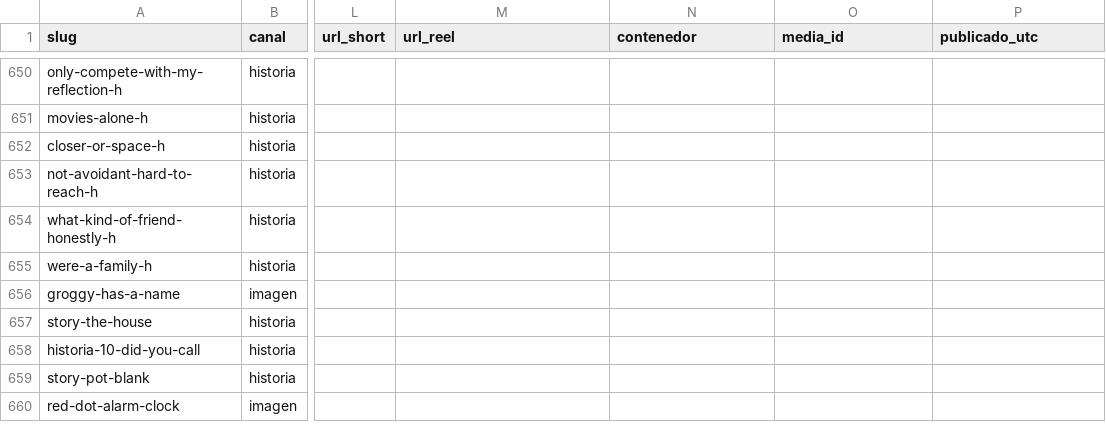
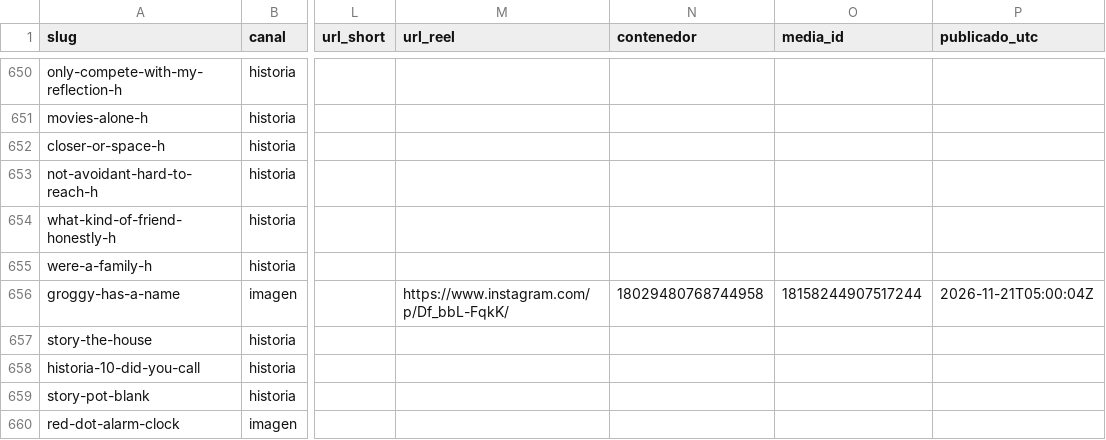
Before and after one commit to hardlypythonnmr/cpe-engine, a CSV file: earn/naos/motor/instagram/publicados.csv, drawn as a sheet; only a part is shown, gaps mark what is left out; the diff names each change by its address in the sheet, - before the commit and + after, or states it on an @@ line.

Commit message:
naos: Reel de groggy-has-a-name (naos-reel)

```diff
--- a/earn/naos/motor/instagram/publicados.csv
+++ b/earn/naos/motor/instagram/publicados.csv
-M656 (url_reel): (empty)
+M656 (url_reel): https://www.instagram.com/p/Df_bbL-FqkK/
-N656 (contenedor): (empty)
+N656 (contenedor): 18029480768744958
-O656 (media_id): (empty)
+O656 (media_id): 18158244907517244
-P656 (publicado_utc): (empty)
+P656 (publicado_utc): 2026-11-21T05:00:04Z
```
Also changed, not shown: 1 other file.
